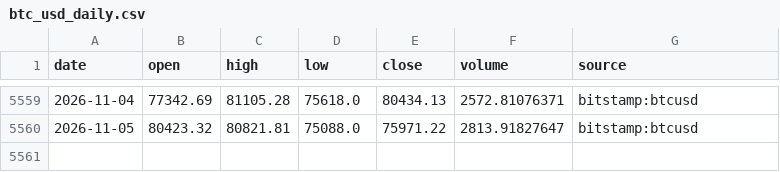
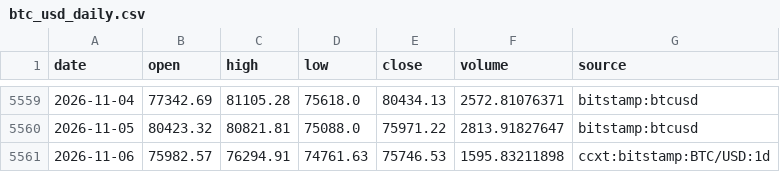
Before and after one commit to Pigger111-hub/Grok-trading, a CSV file: data/cache/btc_usd_daily.csv, drawn as a sheet; only a part is shown, gaps mark what is left out; the diff names each change by its address in the sheet, - before the commit and + after, or states it on an @@ line.

```diff
--- a/data/cache/btc_usd_daily.csv
+++ b/data/cache/btc_usd_daily.csv
+row 5561: 2026-11-06 | 75982.57 | 76294.91 | 74761.63 | 75746.53 | 1595.83211898 | ccxt:bitstamp:BTC/USD:1d
```
Also changed, not shown: data/cache/eth_usd_daily.csv, data/paper_positions.csv, 6 other files.
